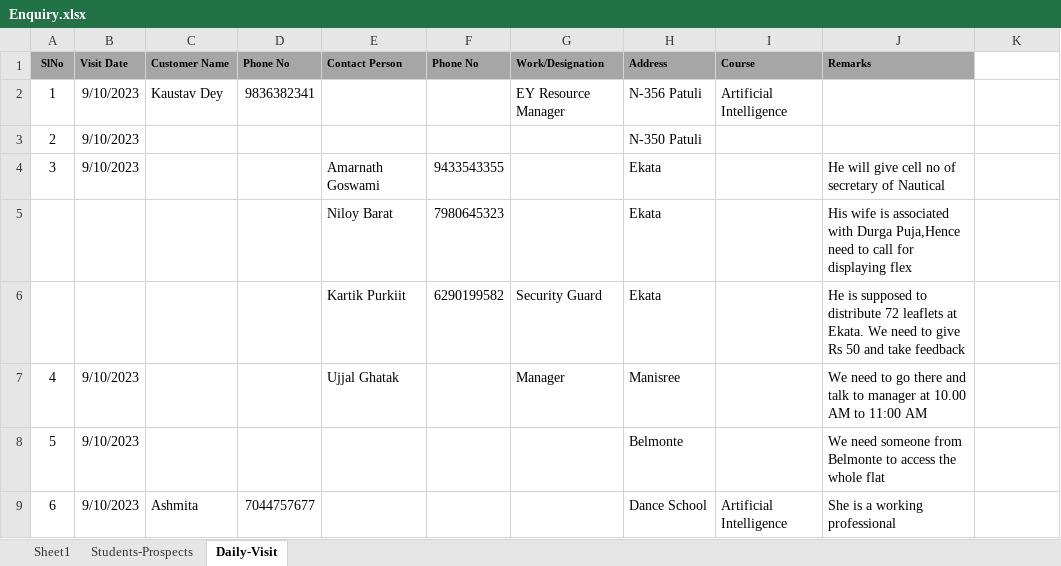
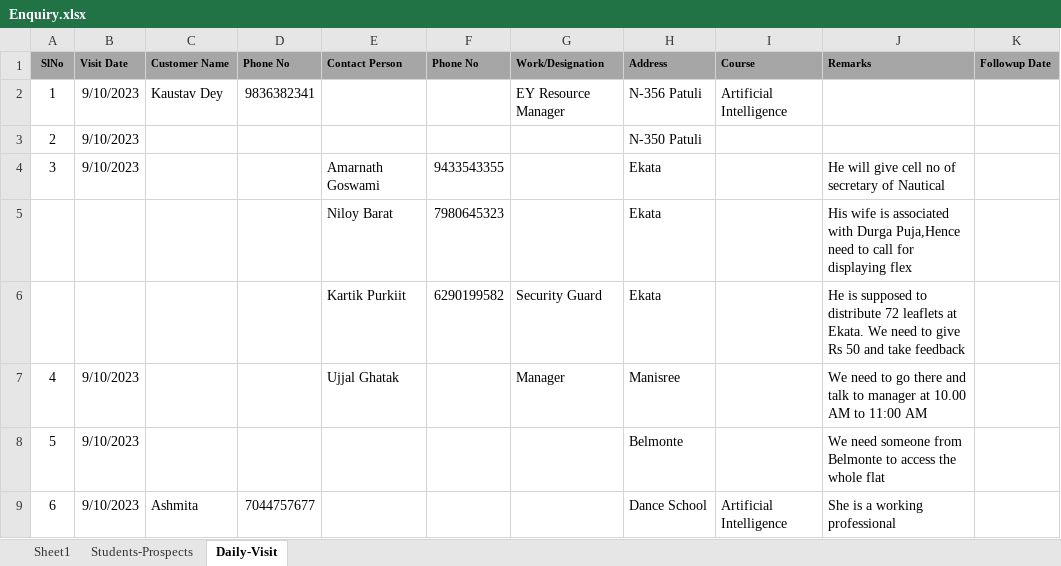
Before and after one commit to anodiamadm/Docs, an Excel workbook: Offline/BusinessManagement/CRM/Enquiry.xlsx, sheet Daily-Visit, drawn as a sheet; values as stored, in another font and other column widths than the file's, no borders; the diff names each change by its address in the sheet, - before the commit and + after, or states it on an @@ line.

Commit message:
Enquiry checked in
Enquiry checked in

```diff
--- a/Offline/BusinessManagement/CRM/Enquiry.xlsx (sheet Daily-Visit)
+++ b/Offline/BusinessManagement/CRM/Enquiry.xlsx (sheet Daily-Visit)
-K1: (empty)
+K1: Followup Date
-K1 fill: none
+K1 fill: #A6A6A6
```
